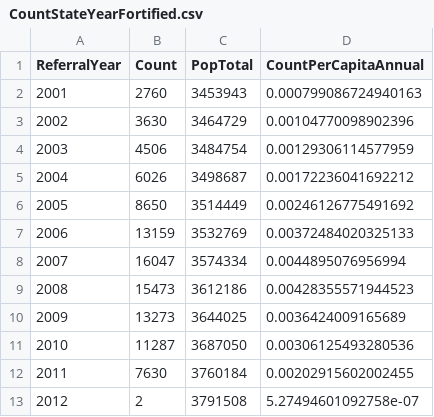
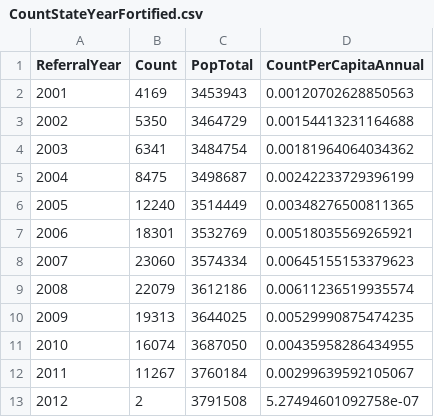
Before and after one commit to OuhscBbmc/SafeCareSpatial, a CSV file: PhiFreeDatasets/CountStateYearFortified.csv, drawn as a sheet.

```diff
--- a/PhiFreeDatasets/CountStateYearFortified.csv
+++ b/PhiFreeDatasets/CountStateYearFortified.csv
@@ -1,13 +1,13 @@
 "ReferralYear","Count","PopTotal","CountPerCapitaAnnual"
-2001,2760,3453943,0.000799086724940163
-2002,3630,3464729,0.00104770098902396
-2003,4506,3484754,0.00129306114577959
-2004,6026,3498687,0.00172236041692212
-2005,8650,3514449,0.00246126775491692
-2006,13159,3532769,0.00372484020325133
-2007,16047,3574334,0.0044895076956994
-2008,15473,3612186,0.00428355571944523
-2009,13273,3644025,0.0036424009165689
-2010,11287,3687050,0.00306125493280536
-2011,7630,3760184,0.00202915602002455
+2001,4169,3453943,0.00120702628850563
+2002,5350,3464729,0.00154413231164688
+2003,6341,3484754,0.00181964064034362
+2004,8475,3498687,0.00242233729396199
+2005,12240,3514449,0.00348276500811365
+2006,18301,3532769,0.00518035569265921
+2007,23060,3574334,0.00645155153379623
+2008,22079,3612186,0.00611236519935574
+2009,19313,3644025,0.00529990875474235
+2010,16074,3687050,0.00435958286434955
+2011,11267,3760184,0.00299639592105067
 2012,2,3791508,5.27494601092758e-07
```
Also changed, not shown: PhiFreeDatasets/CountCountyFortified.csv, PhiFreeDatasets/CountCountyYearFortified.csv, 1 other file.
